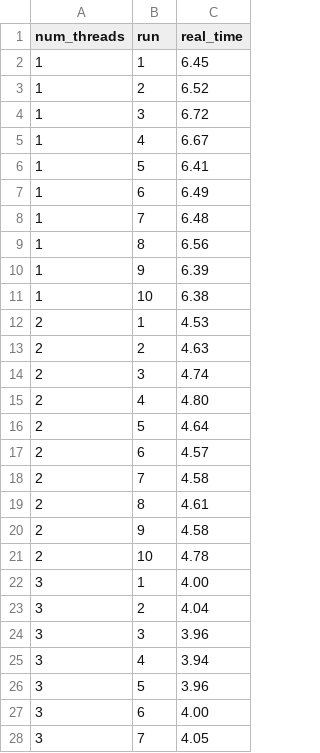
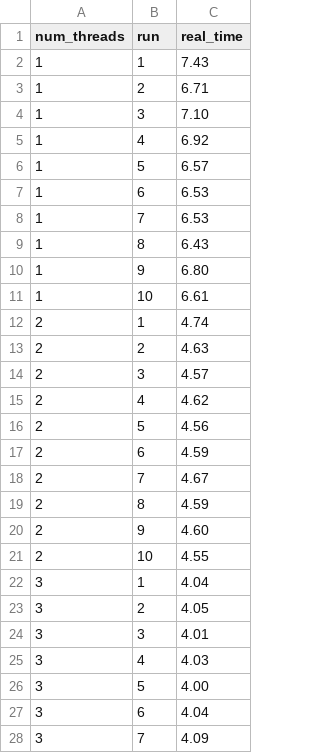
Before and after one commit to luismomm2110/UDESC-programacao-paralela, a CSV file: results_1000_posix.csv, drawn as a sheet; only a part is shown; the diff covers the shown part only.

```diff
--- a/results_1000_posix.csv
+++ b/results_1000_posix.csv
@@ -1,28 +1,28 @@
 num_threads,run,real_time
-1,1,6.45
-1,2,6.52
-1,3,6.72
-1,4,6.67
-1,5,6.41
-1,6,6.49
-1,7,6.48
-1,8,6.56
-1,9,6.39
-1,10,6.38
-2,1,4.53
+1,1,7.43
+1,2,6.71
+1,3,7.10
+1,4,6.92
+1,5,6.57
+1,6,6.53
+1,7,6.53
+1,8,6.43
+1,9,6.80
+1,10,6.61
+2,1,4.74
 2,2,4.63
-2,3,4.74
-2,4,4.80
-2,5,4.64
-2,6,4.57
-2,7,4.58
-2,8,4.61
-2,9,4.58
-2,10,4.78
-3,1,4.00
-3,2,4.04
-3,3,3.96
-3,4,3.94
-3,5,3.96
-3,6,4.00
-3,7,4.05
+2,3,4.57
+2,4,4.62
+2,5,4.56
+2,6,4.59
+2,7,4.67
+2,8,4.59
+2,9,4.60
+2,10,4.55
+3,1,4.04
+3,2,4.05
+3,3,4.01
+3,4,4.03
+3,5,4.00
+3,6,4.04
+3,7,4.09
```
Also changed, not shown: 70 edited cells elsewhere in this file, 1 other file.
